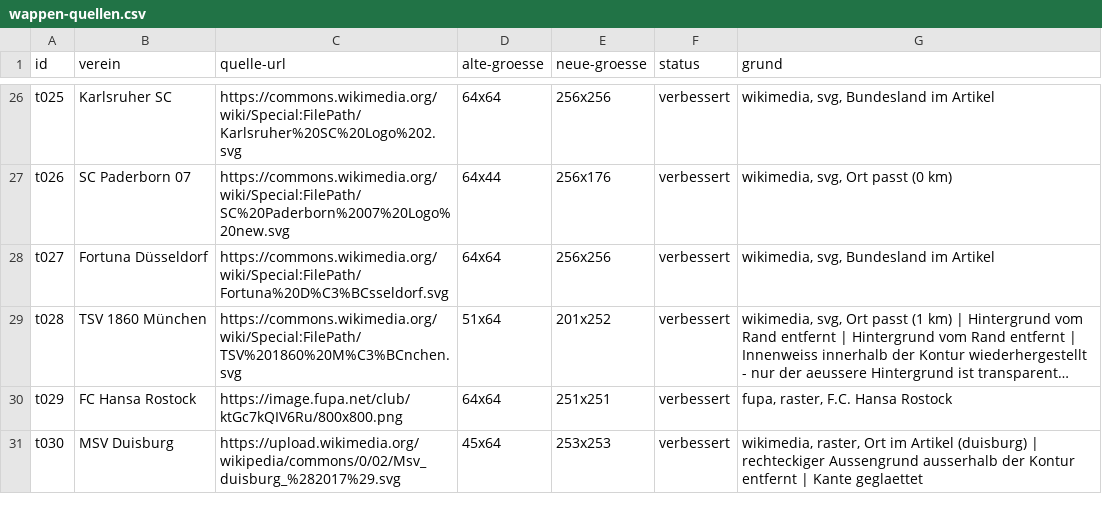
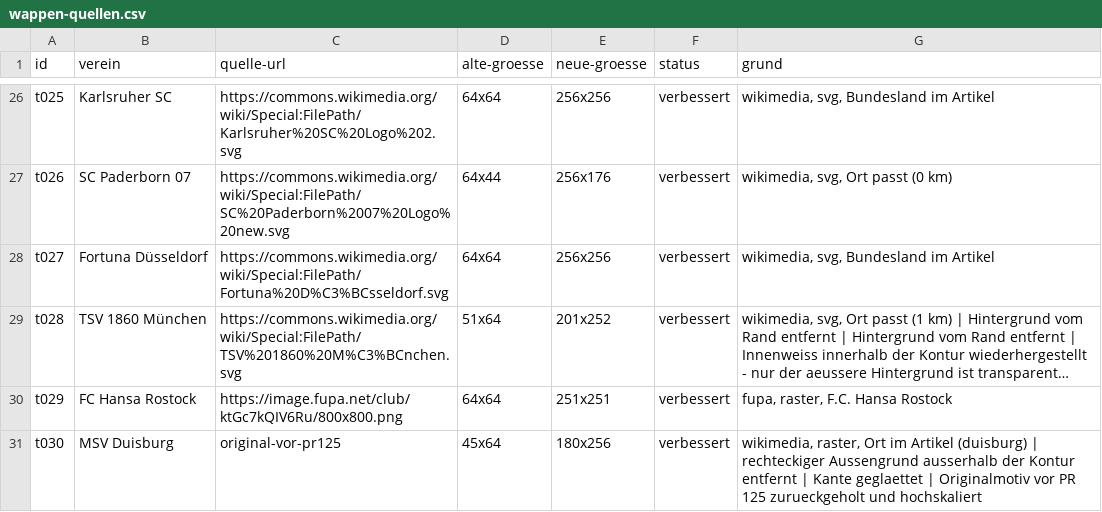
Before and after one commit to Mastfrosch/Fussballrechner, a CSV file: wappen-quellen.csv, drawn as a sheet; only a part is shown, gaps mark what is left out; long unchanged cells end in …; the diff covers the shown part only; the diff names each change by its address in the sheet, - before the commit and + after, or states it on an @@ line.

```diff
--- a/wappen-quellen.csv
+++ b/wappen-quellen.csv
-C31 (quelle-url): https://upload.wikimedia.org/wikipedia/commons/0/02/Msv_duisburg_%282017%29.svg
+C31 (quelle-url): original-vor-pr125
-E31 (neue-groesse): 253x253
+E31 (neue-groesse): 180x256
-G31 (grund): …Kante geglaettet
+G31 (grund): …Kante geglaettet | Originalmotiv vor PR 125 zurueckgeholt und hochskaliert
```
Also changed, not shown: 58 edited cells elsewhere in this file, 21 other files.
